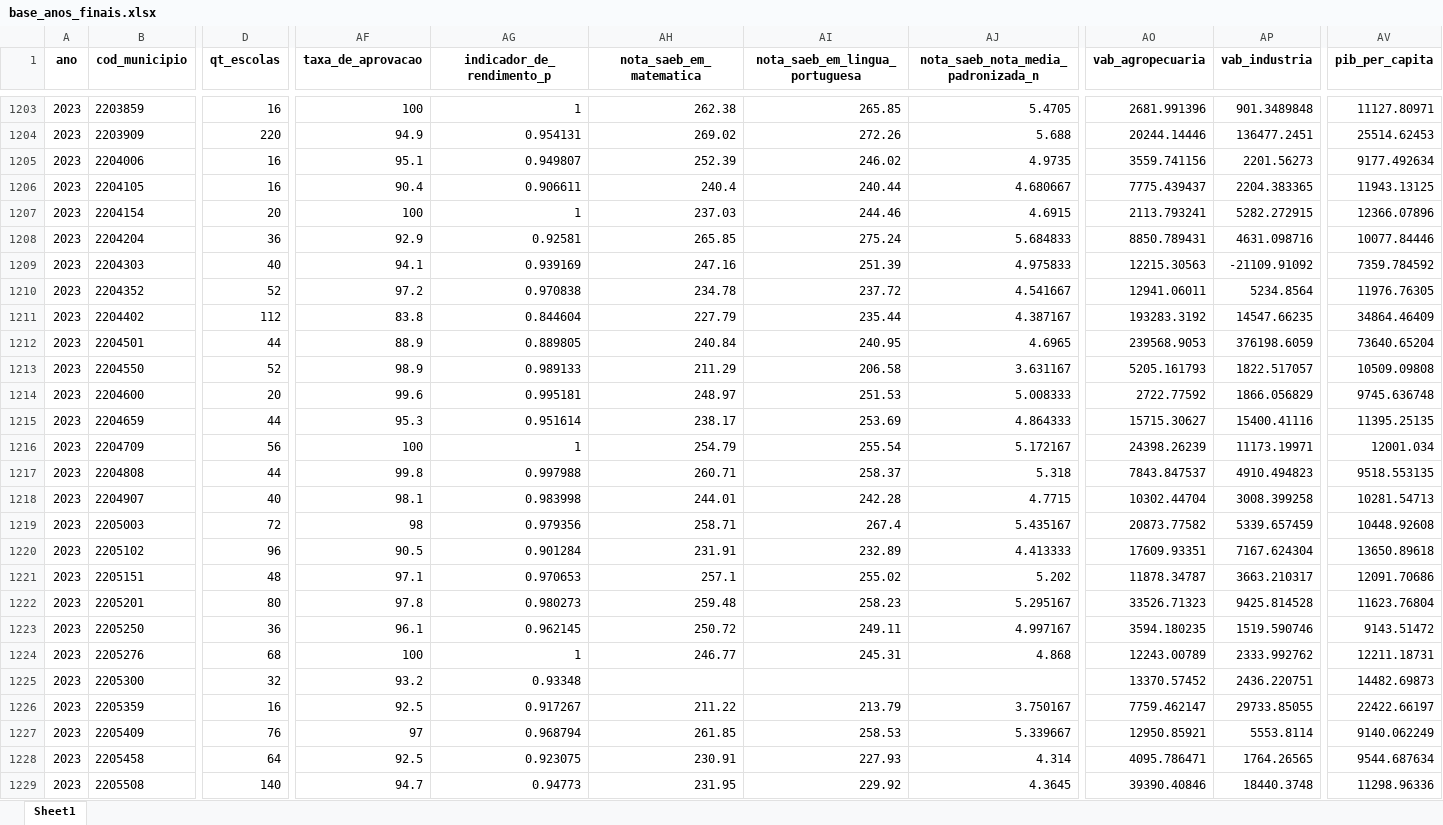
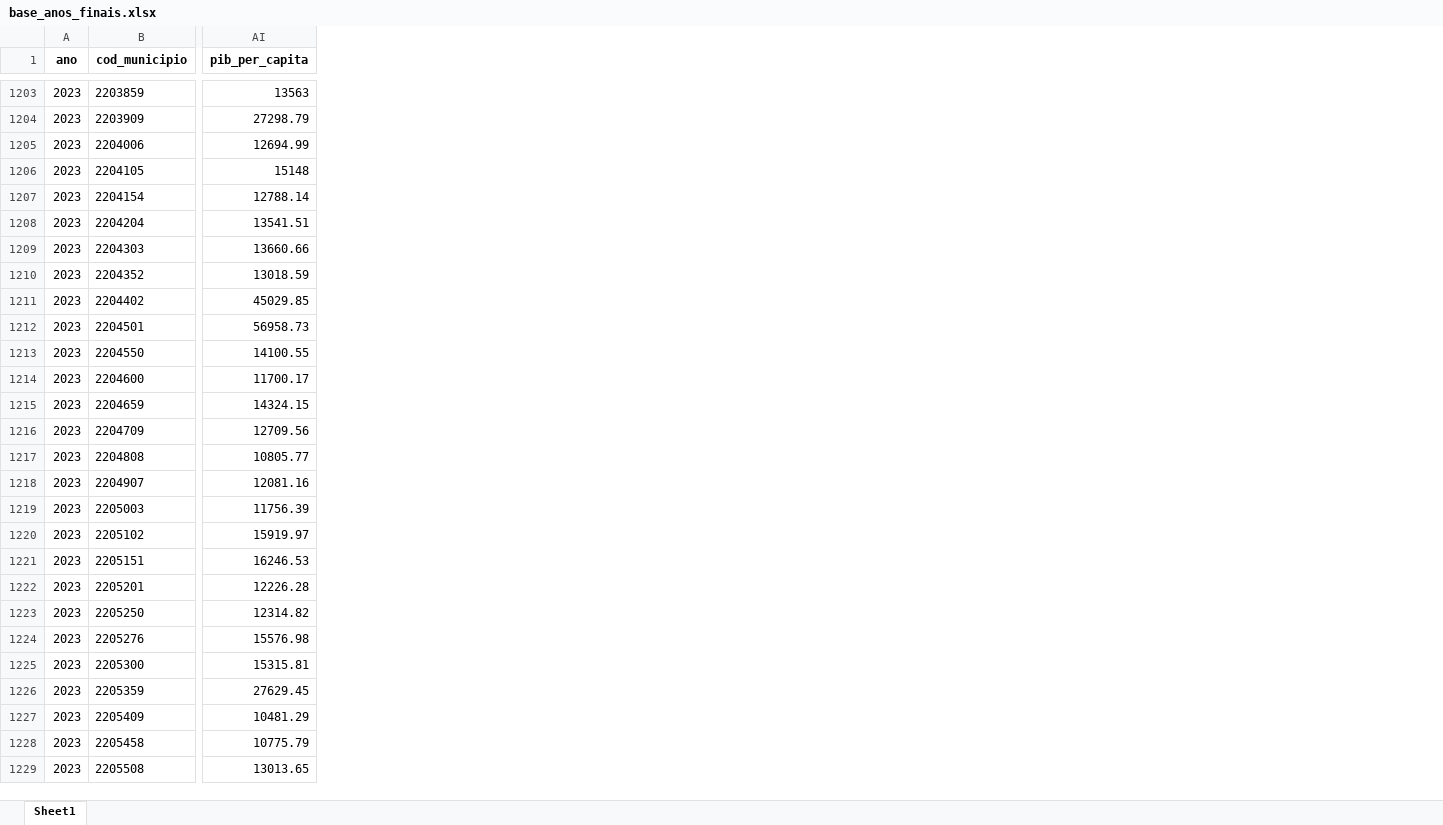
Before and after one commit to mariaeva020/simulador-ideb-cenarios-AI-AF, an Excel workbook: data/base_anos_finais.xlsx, sheet Sheet1, drawn as a sheet; only a part is shown, gaps mark what is left out; values as stored, in another font and other column widths than the file's, no borders; charts and pictures not drawn; removed rows and columns are numbered as before the commit, all else as after; the diff covers the shown part only; the diff names each change by its address in the sheet, - before the commit and + after, or states it on an @@ line.

```diff
--- a/data/base_anos_finais.xlsx (sheet Sheet1)
+++ b/data/base_anos_finais.xlsx (sheet Sheet1)
-column D (qt_escolas), rows 1203-1229: 16 | 220 | 16 | 16 | 20 | 36 | 40 | 52 | 112 | 44 | 52 | 20 | 44 | 56 | 44 | 40 | 72 | 96 | 48 | 80 | 36 | 68 | 32 | 16 | 76 | 64 | 140
-column AF (taxa_de_aprovacao), rows 1203-1229: 100 | 94.9 | 95.1 | 90.4 | 100 | 92.9 | 94.1 | 97.2 | 83.8 | 88.9 | 98.9 | 99.6 | 95.3 | 100 | 99.8 | 98.1 | 98 | 90.5 | 97.1 | 97.8 | 96.1 | 100 | 93.2 | 92.5 | 97 | 92.5 | 94.7
-column AG (indicador_de_rendimento_p), rows 1203-1229: 1 | 0.954131 | 0.949807 | 0.906611 | 1 | 0.92581 | 0.939169 | 0.970838 | 0.844604 | 0.889805 | 0.989133 | 0.995181 | 0.951614 | 1 | 0.997988 | 0.983998 | 0.979356 | 0.901284 | 0.970653 | 0.980273 | 0.962145 | 1 | 0.93348 | 0.917267 | 0.968794 | 0.923075 | 0.94773
-column AH (nota_saeb_em_matematica), rows 1203-1229: 262.38 | 269.02 | 252.39 | 240.4 | 237.03 | 265.85 | 247.16 | 234.78 | 227.79 | 240.84 | 211.29 | 248.97 | 238.17 | 254.79 | 260.71 | 244.01 | 258.71 | 231.91 | 257.1 | 259.48 | 250.72 | 246.77 |  | 211.22 | 261.85 | 230.91 | 231.95
-column AI (nota_saeb_em_lingua_portuguesa), rows 1203-1229: 265.85 | 272.26 | 246.02 | 240.44 | 244.46 | 275.24 | 251.39 | 237.72 | 235.44 | 240.95 | 206.58 | 251.53 | 253.69 | 255.54 | 258.37 | 242.28 | 267.4 | 232.89 | 255.02 | 258.23 | 249.11 | 245.31 |  | 213.79 | 258.53 | 227.93 | 229.92
-column AJ, row 1: nota_saeb_nota_media_padronizada_n; rows 1203-1229: 5.4705 | 5.688 | 4.9735 | 4.680667 | 4.6915 | 5.684833 | 4.975833 | 4.541667 | 4.387167 | 4.6965 | 3.631167 | 5.008333 | 4.864333 | 5.172167 | 5.318 | 4.7715 | 5.435167 | 4.413333 | 5.202 | 5.295167 | 4.997167 | 4.868 |  | 3.750167 | 5.339667 | 4.314 | 4.3645
-column AO (vab_agropecuaria), rows 1203-1229: 2681.991396 | 20244.14446 | 3559.741156 | 7775.439437 | 2113.793241 | 8850.789431 | 12215.30563 | 12941.06011 | 193283.3192 | 239568.9053 | 5205.161793 | 2722.77592 | 15715.30627 | 24398.26239 | 7843.847537 | 10302.44704 | 20873.77582 | 17609.93351 | 11878.34787 | 33526.71323 | 3594.180235 | 12243.00789 | 13370.57452 | 7759.462147 | 12950.85921 | 4095.786471 | 39390.40846
-column AP (vab_industria), rows 1203-1229: 901.3489848 | 136477.2451 | 2201.56273 | 2204.383365 | 5282.272915 | 4631.098716 | -21109.91092 | 5234.8564 | 14547.66235 | 376198.6059 | 1822.517057 | 1866.056829 | 15400.41116 | 11173.19971 | 4910.494823 | 3008.399258 | 5339.657459 | 7167.624304 | 3663.210317 | 9425.814528 | 1519.590746 | 2333.992762 | 2436.220751 | 29733.85055 | 5553.8114 | 1764.26565 | 18440.3748
-AI1203 (pib_per_capita): 11127.80971
+AI1203 (pib_per_capita): 13563
-AI1204 (pib_per_capita): 25514.62453
+AI1204 (pib_per_capita): 27298.79
-AI1205 (pib_per_capita): 9177.492634
+AI1205 (pib_per_capita): 12694.99
-AI1206 (pib_per_capita): 11943.13125
+AI1206 (pib_per_capita): 15148
-AI1207 (pib_per_capita): 12366.07896
+AI1207 (pib_per_capita): 12788.14
-AI1208 (pib_per_capita): 10077.84446
+AI1208 (pib_per_capita): 13541.51
-AI1209 (pib_per_capita): 7359.784592
+AI1209 (pib_per_capita): 13660.66
-AI1210 (pib_per_capita): 11976.76305
+AI1210 (pib_per_capita): 13018.59
-AI1211 (pib_per_capita): 34864.46409
+AI1211 (pib_per_capita): 45029.85
-AI1212 (pib_per_capita): 73640.65204
+AI1212 (pib_per_capita): 56958.73
-AI1213 (pib_per_capita): 10509.09808
+AI1213 (pib_per_capita): 14100.55
-AI1214 (pib_per_capita): 9745.636748
+AI1214 (pib_per_capita): 11700.17
-AI1215 (pib_per_capita): 11395.25135
+AI1215 (pib_per_capita): 14324.15
-AI1216 (pib_per_capita): 12001.034
+AI1216 (pib_per_capita): 12709.56
-AI1217 (pib_per_capita): 9518.553135
+AI1217 (pib_per_capita): 10805.77
-AI1218 (pib_per_capita): 10281.54713
+AI1218 (pib_per_capita): 12081.16
-AI1219 (pib_per_capita): 10448.92608
+AI1219 (pib_per_capita): 11756.39
-AI1220 (pib_per_capita): 13650.89618
+AI1220 (pib_per_capita): 15919.97
-AI1221 (pib_per_capita): 12091.70686
+AI1221 (pib_per_capita): 16246.53
-AI1222 (pib_per_capita): 11623.76804
+AI1222 (pib_per_capita): 12226.28
-AI1223 (pib_per_capita): 9143.51472
+AI1223 (pib_per_capita): 12314.82
-AI1224 (pib_per_capita): 12211.18731
+AI1224 (pib_per_capita): 15576.98
-AI1225 (pib_per_capita): 14482.69873
+AI1225 (pib_per_capita): 15315.81
-AI1226 (pib_per_capita): 22422.66197
+AI1226 (pib_per_capita): 27629.45
-AI1227 (pib_per_capita): 9140.062249
+AI1227 (pib_per_capita): 10481.29
-AI1228 (pib_per_capita): 9544.687634
+AI1228 (pib_per_capita): 10775.79
-AI1229 (pib_per_capita): 11298.96336
+AI1229 (pib_per_capita): 13013.65
```
Also changed, not shown: 5 removed columns and 199 edited cells elsewhere in this sheet, charts or pictures, data/base_anos_iniciais.xlsx, 8 other files.
